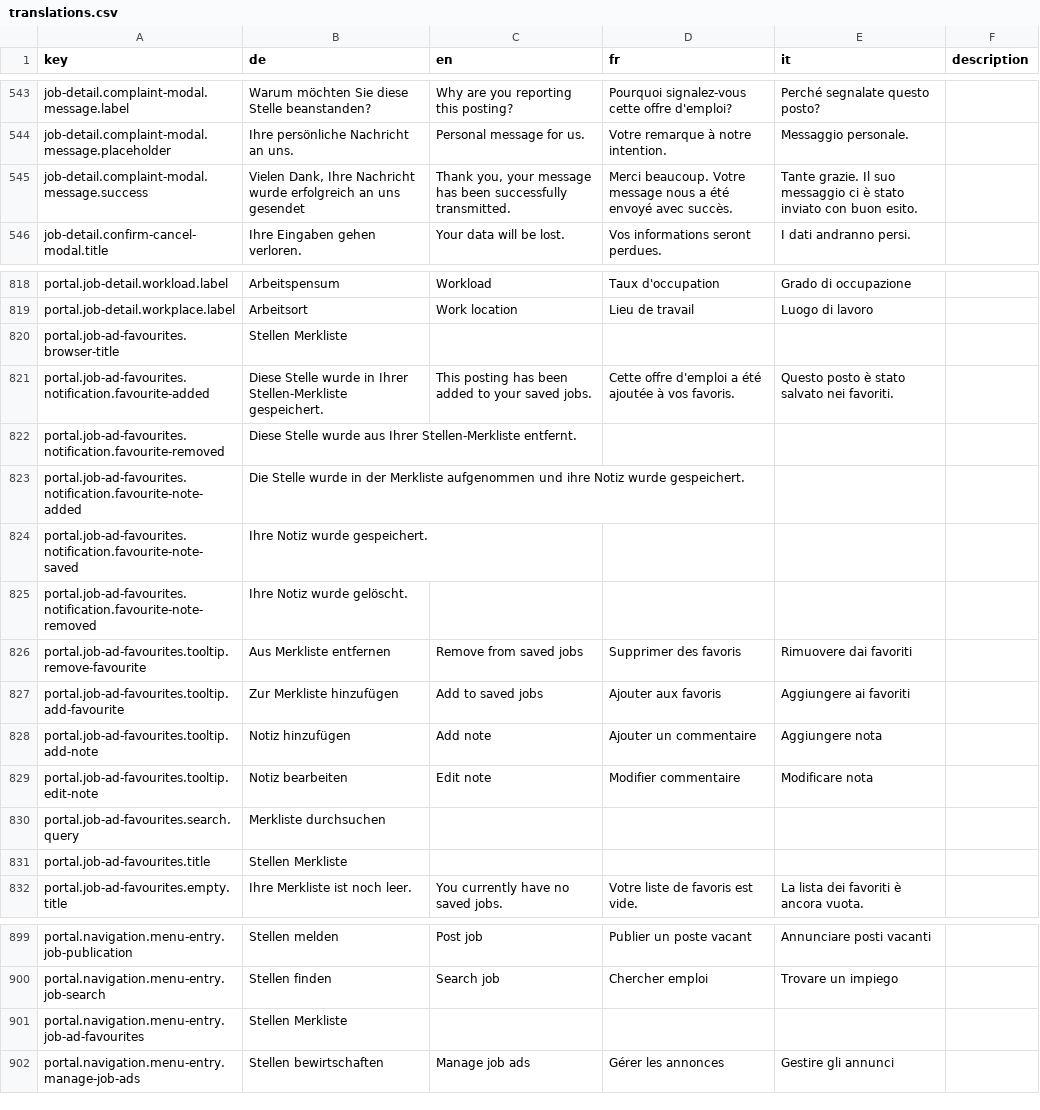
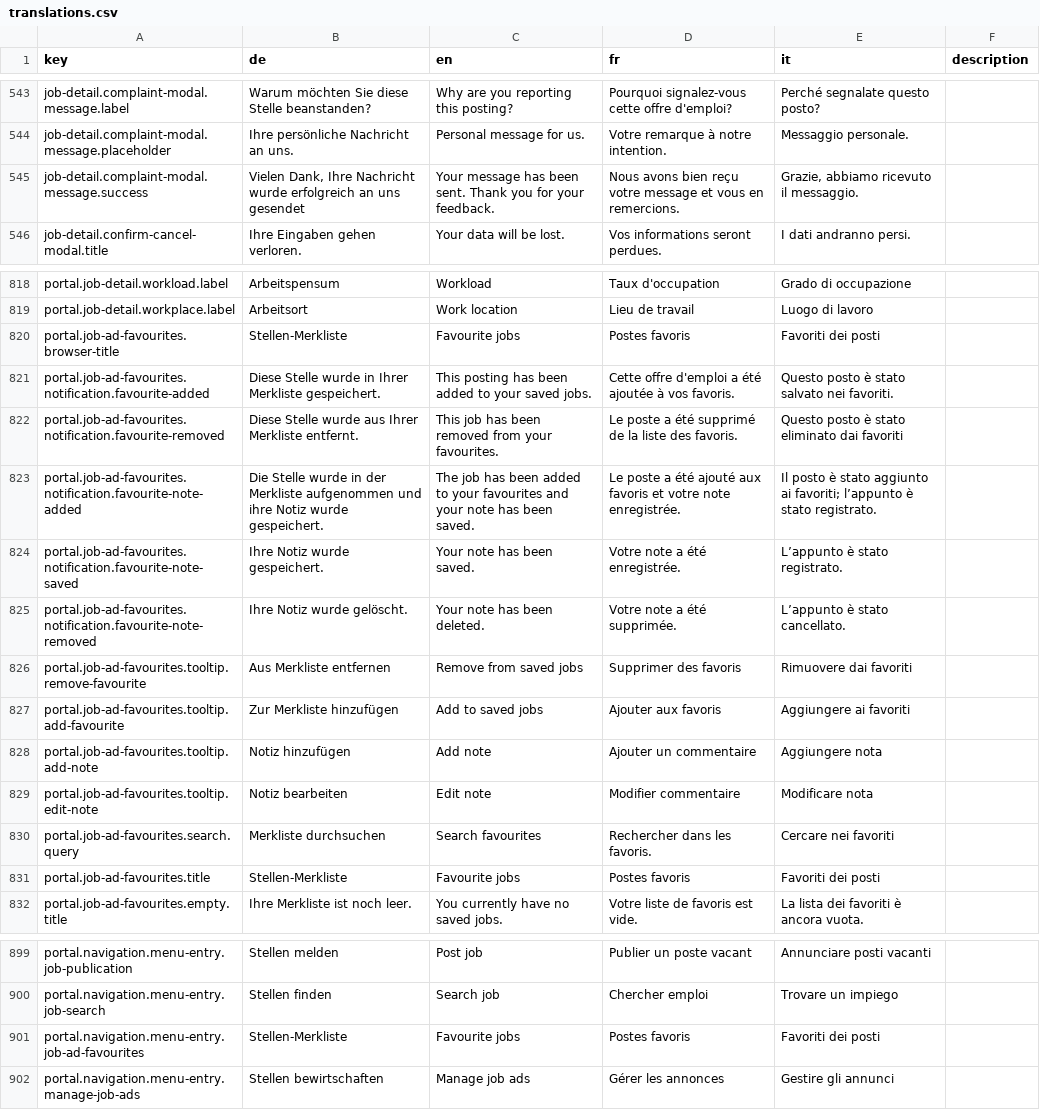
Before and after one commit to FeatureToggleStudy/alv-portal, a CSV file: alv-portal-ui/translations.csv, drawn as a sheet; only a part is shown, gaps mark what is left out.

Commit message:
Add missing translations

```diff
--- a/alv-portal-ui/translations.csv
+++ b/alv-portal-ui/translations.csv
@@ -544,3 +544,3 @@ job-detail.complaint-modal.message.label,Warum möchten Sie diese Stelle beansta
 job-detail.complaint-modal.message.placeholder,Ihre persönliche Nachricht an uns.,Personal message for us.,Votre remarque à notre intention.,Messaggio personale.,
-job-detail.complaint-modal.message.success,"Vielen Dank, Ihre Nachricht wurde erfolgreich an uns gesendet","Thank you, your message has been successfully transmitted.","Merci beaucoup. Votre message nous a été envoyé avec succès.","Tante grazie. Il suo messaggio ci è stato inviato con buon esito.",
+job-detail.complaint-modal.message.success,"Vielen Dank, Ihre Nachricht wurde erfolgreich an uns gesendet","Your message has been sent. Thank you for your feedback.","Nous avons bien reçu votre message et vous en remercions.","Grazie, abbiamo ricevuto il messaggio."
 job-detail.confirm-cancel-modal.title,Ihre Eingaben gehen verloren.,Your data will be lost.,Vos informations seront perdues.,I dati andranno persi.,
@@ -819,8 +819,8 @@ portal.job-detail.workload.label,Arbeitspensum,Workload,Taux d'occupation,Grado
 portal.job-detail.workplace.label,Arbeitsort,Work location,Lieu de travail,Luogo di lavoro,
-portal.job-ad-favourites.browser-title,Stellen Merkliste,,,,
-portal.job-ad-favourites.notification.favourite-added,Diese Stelle wurde in Ihrer Stellen-Merkliste gespeichert.,This posting has been added to your saved jobs.,Cette offre d'emploi a été ajoutée à vos favoris.,Questo posto è stato salvato nei favoriti.
-portal.job-ad-favourites.notification.favourite-removed,Diese Stelle wurde aus Ihrer Stellen-Merkliste entfernt.,,,,
-portal.job-ad-favourites.notification.favourite-note-added,Die Stelle wurde in der Merkliste aufgenommen und ihre Notiz wurde gespeichert.,,,,
-portal.job-ad-favourites.notification.favourite-note-saved,Ihre Notiz wurde gespeichert.,,,,
-portal.job-ad-favourites.notification.favourite-note-removed,Ihre Notiz wurde gelöscht.,,,,
+portal.job-ad-favourites.browser-title,Stellen-Merkliste,Favourite jobs,Postes favoris,Favoriti dei posti,
+portal.job-ad-favourites.notification.favourite-added,Diese Stelle wurde in Ihrer Merkliste gespeichert.,This posting has been added to your saved jobs.,Cette offre d'emploi a été ajoutée à vos favoris.,Questo posto è stato salvato nei favoriti.,
+portal.job-ad-favourites.notification.favourite-removed,Diese Stelle wurde aus Ihrer Merkliste entfernt.,This job has been removed from your favourites.,Le poste a été supprimé de la liste des favoris.,Questo posto è stato eliminato dai favoriti,
+portal.job-ad-favourites.notification.favourite-note-added,Die Stelle wurde in der Merkliste aufgenommen und ihre Notiz wurde gespeichert.,The job has been added to your favourites and your note has been saved.,Le poste a été ajouté aux favoris et votre note enregistrée.,"Il posto è stato aggiunto ai favoriti; l’appunto è stato registrato.",
+portal.job-ad-favourites.notification.favourite-note-saved,Ihre Notiz wurde gespeichert.,Your note has been saved.,Votre note a été enregistrée.,L’appunto è stato registrato.,
+portal.job-ad-favourites.notification.favourite-note-removed,Ihre Notiz wurde gelöscht.,Your note has been deleted.,Votre note a été supprimée.,L’appunto è stato cancellato.,
 portal.job-ad-favourites.tooltip.remove-favourite,Aus Merkliste entfernen,Remove from saved jobs,Supprimer des favoris,Rimuovere dai favoriti,
@@ -829,4 +829,4 @@ portal.job-ad-favourites.tooltip.add-note,Notiz hinzufügen,Add note,Ajouter un
 portal.job-ad-favourites.tooltip.edit-note,Notiz bearbeiten,Edit note,Modifier commentaire,Modificare nota,
-portal.job-ad-favourites.search.query,Merkliste durchsuchen,,,,
-portal.job-ad-favourites.title,Stellen Merkliste,,,,
+portal.job-ad-favourites.search.query,Merkliste durchsuchen,Search favourites,Rechercher dans les favoris.,Cercare nei favoriti,
+portal.job-ad-favourites.title,Stellen-Merkliste,Favourite jobs,Postes favoris,Favoriti dei posti,
 portal.job-ad-favourites.empty.title,Ihre Merkliste ist noch leer.,You currently have no saved jobs.,Votre liste de favoris est vide.,La lista dei favoriti è ancora vuota.
@@ -900,3 +900,3 @@ portal.navigation.menu-entry.job-publication,Stellen melden,Post job,Publier un
 portal.navigation.menu-entry.job-search,Stellen finden,Search job,Chercher emploi,Trovare un impiego,
-portal.navigation.menu-entry.job-ad-favourites,Stellen Merkliste,,,,
+portal.navigation.menu-entry.job-ad-favourites,Stellen-Merkliste,Favourite jobs,Postes favoris,Favoriti dei posti,
 portal.navigation.menu-entry.manage-job-ads,Stellen bewirtschaften,Manage job ads,Gérer les annonces,Gestire gli annunci,
```
